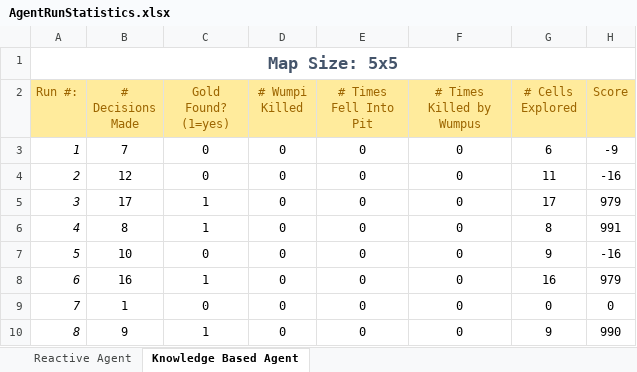
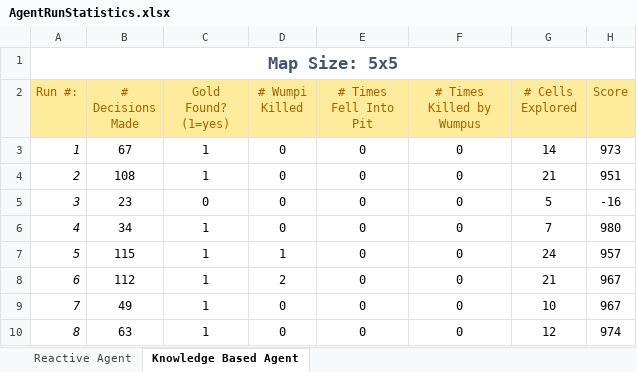
Before and after one commit to JamesAndrew/Projects, an Excel workbook: CSCI446_Project2_WumpusWorld/references/statistics/AgentRunStatistics.xlsx, sheet Knowledge Based Agent, drawn as a sheet; only a part is shown; values as stored, in another font and other column widths than the file's, no borders; the diff covers the shown part only; the diff names each change by its address in the sheet, - before the commit and + after, or states it on an @@ line.

Commit message:
Moving to room fixed. This is an intial completed version of the kb agent

```diff
--- a/CSCI446_Project2_WumpusWorld/references/statistics/AgentRunStatistics.xlsx (sheet Knowledge Based Agent)
+++ b/CSCI446_Project2_WumpusWorld/references/statistics/AgentRunStatistics.xlsx (sheet Knowledge Based Agent)
-B3 (# Decisions Made): 7
+B3 (# Decisions Made): 67
-C3:C4 (Gold Found? (1=yes)): 0
+C3:C4 (Gold Found? (1=yes)): 1
-G3 (# Cells Explored): 6
+G3 (# Cells Explored): 14
-H3 (Score): -9
+H3 (Score): 973
-B4 (# Decisions Made): 12
+B4 (# Decisions Made): 108
-G4 (# Cells Explored): 11
+G4 (# Cells Explored): 21
-H4 (Score): -16
+H4 (Score): 951
-B5 (# Decisions Made): 17
+B5 (# Decisions Made): 23
-C5 (Gold Found? (1=yes)): 1
+C5 (Gold Found? (1=yes)): 0
-G5 (# Cells Explored): 17
+G5 (# Cells Explored): 5
-H5 (Score): 979
+H5 (Score): -16
-B6 (# Decisions Made): 8
+B6 (# Decisions Made): 34
-G6 (# Cells Explored): 8
+G6 (# Cells Explored): 7
-H6 (Score): 991
+H6 (Score): 980
-B7 (# Decisions Made): 10
+B7 (# Decisions Made): 115
-C7 (Gold Found? (1=yes)): 0
+C7 (Gold Found? (1=yes)): 1
-D7 (# Wumpi Killed): 0
+D7 (# Wumpi Killed): 1
-G7 (# Cells Explored): 9
+G7 (# Cells Explored): 24
-H7 (Score): -16
+H7 (Score): 957
-B8 (# Decisions Made): 16
+B8 (# Decisions Made): 112
-D8 (# Wumpi Killed): 0
+D8 (# Wumpi Killed): 2
-G8 (# Cells Explored): 16
+G8 (# Cells Explored): 21
-H8 (Score): 979
+H8 (Score): 967
-B9 (# Decisions Made): 1
+B9 (# Decisions Made): 49
-C9 (Gold Found? (1=yes)): 0
+C9 (Gold Found? (1=yes)): 1
-G9 (# Cells Explored): 0
+G9 (# Cells Explored): 10
-H9 (Score): 0
+H9 (Score): 967
-B10 (# Decisions Made): 9
+B10 (# Decisions Made): 63
-G10 (# Cells Explored): 9
+G10 (# Cells Explored): 12
-H10 (Score): 990
+H10 (Score): 974
```
Also changed, not shown: 45 edited cells elsewhere in this sheet, 2 other files.
